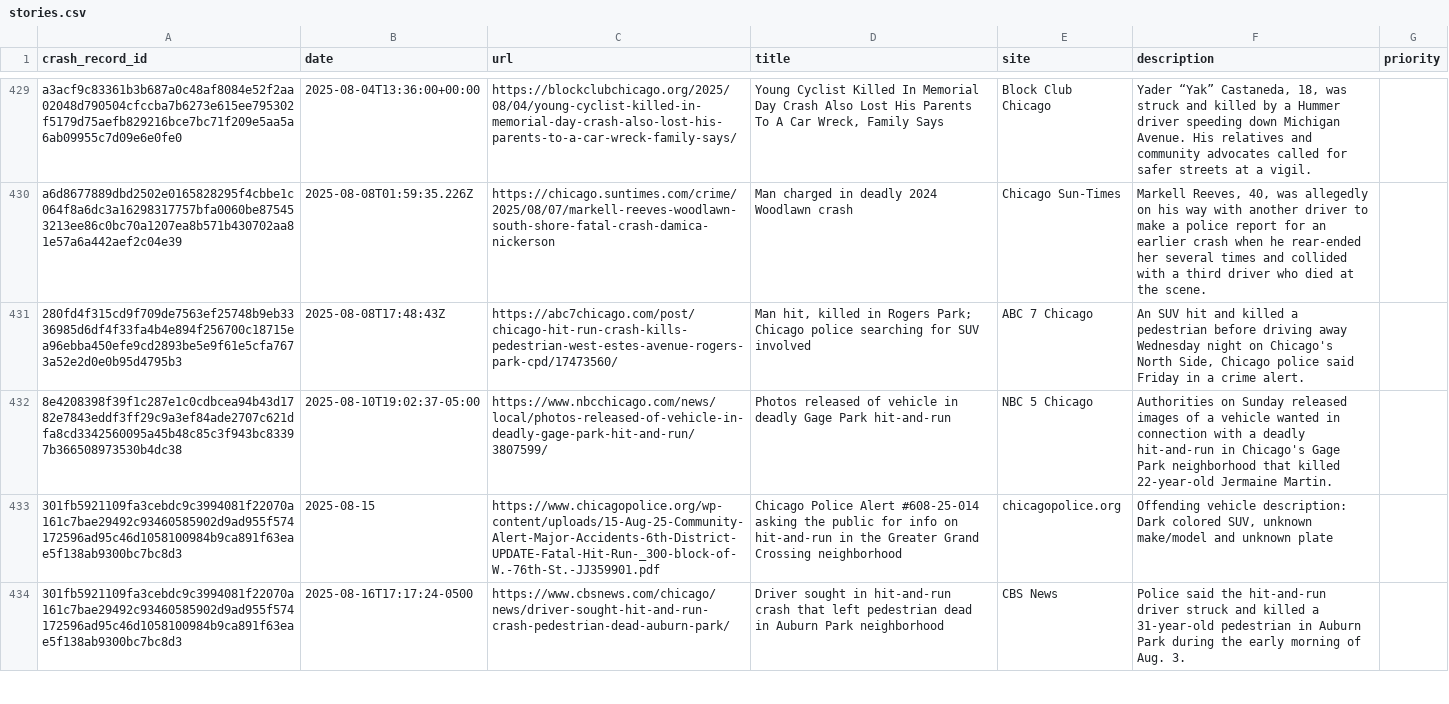
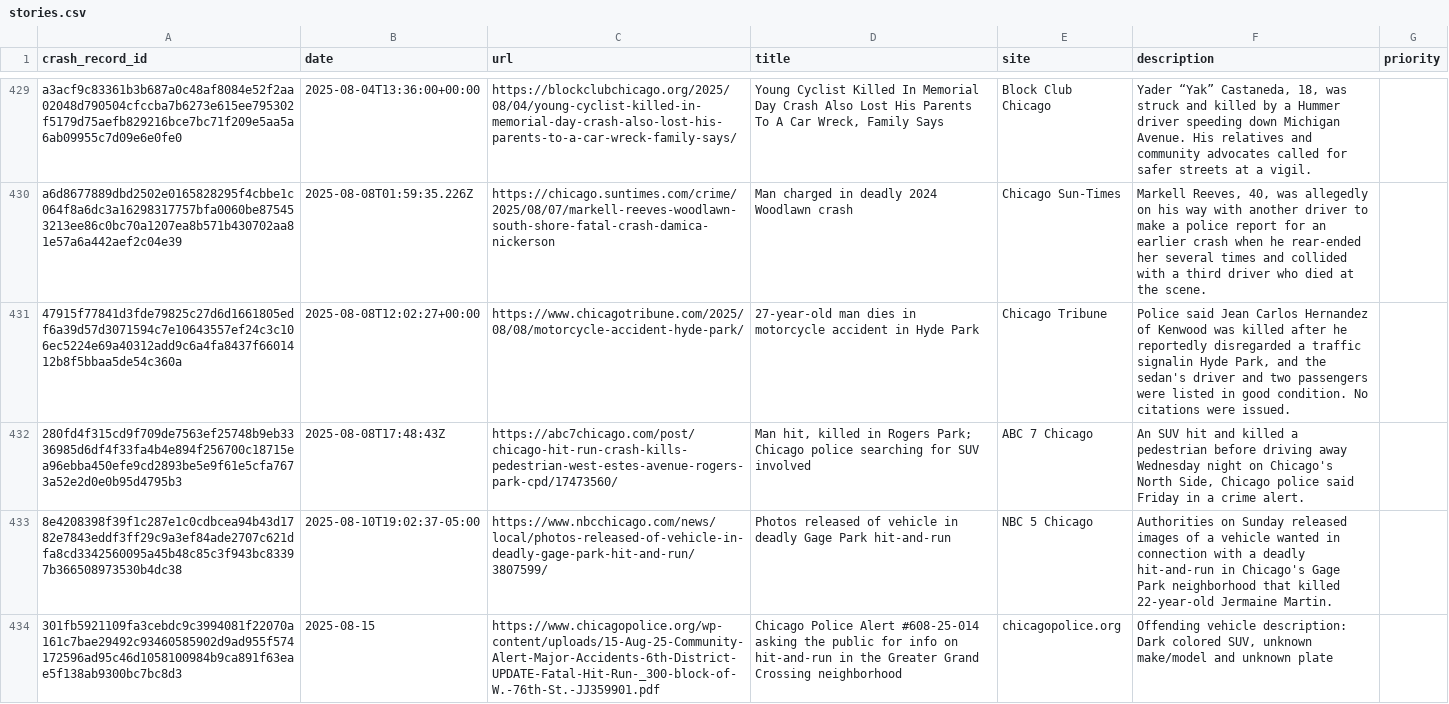
Before and after one commit to crashstop/crash-stories-publish, a CSV file: stories.csv, drawn as a sheet; only a part is shown, gaps mark what is left out; the shorter side is filled out with more unchanged rows; the diff covers the shown part only.

```diff
--- a/stories.csv
+++ b/stories.csv
@@ -518,2 +518,3 @@ a3acf9c83361b3b687a0c48af8084e52f2aa02048d790504cfccba7b6273e615ee795302f5179d75
 a6d8677889dbd2502e0165828295f4cbbe1c064f8a6dc3a16298317757bfa0060be875453213ee86c0bc70a1207ea8b571b430702aa81e57a6a442aef2c04e39,2025-08-08T01:59:35.226Z,https://chicago.suntimes.com/crime/2025/08/07/markell-reeves-woodlawn-south-shore-fatal-crash-damica-nickerson,Man charged in deadly 2024 Woodlawn crash,Chicago Sun-Times,"Markell Reeves, 40, was allegedly on his way with another driver to make a police report for an earlier crash when he rear-ended her several times and collided with a third driver who died at the scene.",
+47915f77841d3fde79825c27d6d1661805edf6a39d57d3071594c7e10643557ef24c3c106ec5224e69a40312add9c6a4fa8437f6601412b8f5bbaa5de54c360a,2025-08-08T12:02:27+00:00,https://www.chicagotribune.com/2025/08/08/motorcycle-accident-hyde-park/,27-year-old man dies in motorcycle accident in Hyde Park,Chicago Tribune,"Police said Jean Carlos Hernandez of Kenwood was killed after he reportedly disregarded a traffic signalin Hyde Park, and the sedan's driver and two passengers were listed in good condition. No citations were issued.",
 280fd4f315cd9f709de7563ef25748b9eb3336985d6df4f33fa4b4e894f256700c18715ea96ebba450efe9cd2893be5e9f61e5cfa7673a52e2d0e0b95d4795b3,2025-08-08T17:48:43Z,https://abc7chicago.com/post/chicago-hit-run-crash-kills-pedestrian-west-estes-avenue-rogers-park-cpd/17473560/,"Man hit, killed in Rogers Park; Chicago police searching for SUV involved",ABC 7 Chicago,"An SUV hit and killed a pedestrian before driving away Wednesday night on Chicago's North Side, Chicago police said Friday in a crime alert.",
```
Also changed, not shown: 2 added rows elsewhere in this file.
